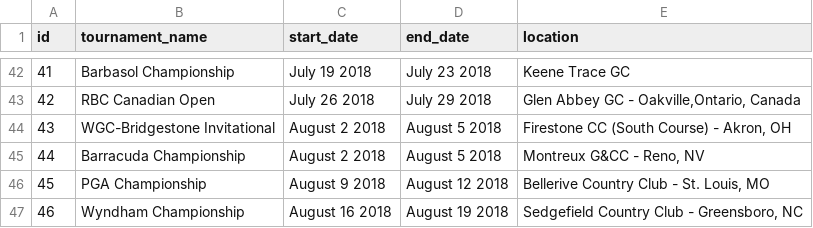
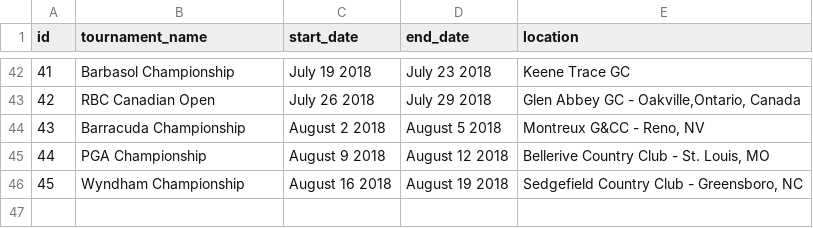
Before and after one commit to JLashmar/FTA-Score-Scraping, a CSV file: FTA Score Scraping/golf/scrape_1_comp.csv, drawn as a sheet; only a part is shown, gaps mark what is left out; removed rows and columns are numbered as before the commit, all else as after; the diff names each change by its address in the sheet, - before the commit and + after, or states it on an @@ line.

```diff
--- a/FTA Score Scraping/golf/scrape_1_comp.csv
+++ b/FTA Score Scraping/golf/scrape_1_comp.csv
-row 44: 43 | WGC-Bridgestone Invitational | August 2 2018 | August 5 2018 | Firestone CC (South Course) - Akron, OH
@@ column A (id) renumbered from row 44 down @@
```
Also changed, not shown: FTA Score Scraping/golf/scrape_2_table.csv, 12 other files.
